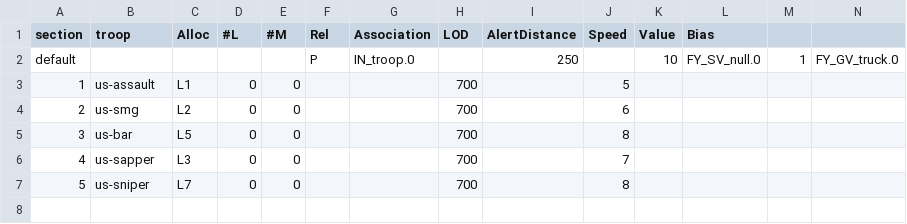
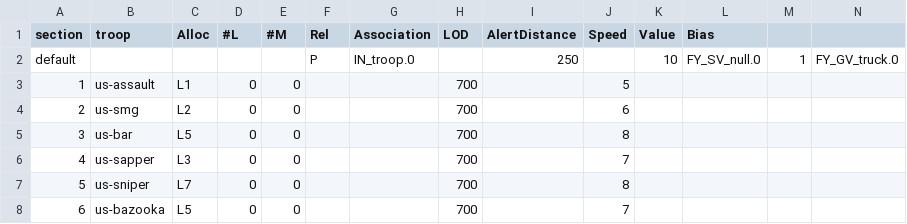
Before and after one commit to tgunr/pnww2mods, a CSV file: DATA/th_blitz/weapon/US_IN_weap.csv, drawn as a sheet; only a part is shown; rows hold the shown columns only; the diff names each change by its address in the sheet, - before the commit and + after, or states it on an @@ line.

```diff
--- a/DATA/th_blitz/weapon/US_IN_weap.csv
+++ b/DATA/th_blitz/weapon/US_IN_weap.csv
+row 8: 6 | us-bazooka | L5 | 0 | 0 |  |  | 700 |  | 7
```
Also changed, not shown: DATA/th_blitz/weapon/DE_IN_spawn.csv, DATA/th_blitz/weapon/DE_IN_weap.csv, 1 other file.
